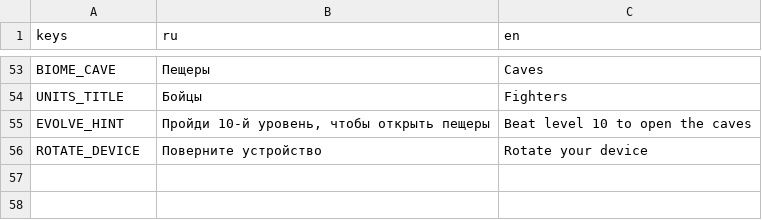
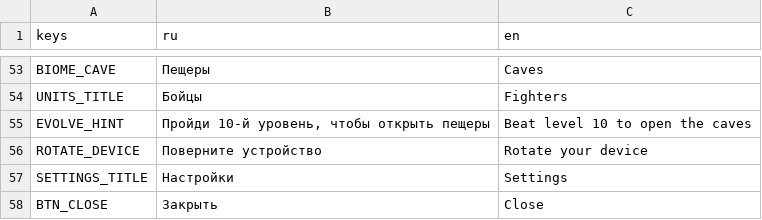
Before and after one commit to Twody2D/wars, a CSV file: localization/translations.csv, drawn as a sheet; only a part is shown, gaps mark what is left out.

Commit message:
feat(i18n): add ru/en settings and audio bus

```diff
--- a/localization/translations.csv
+++ b/localization/translations.csv
@@ -56 +56,3 @@ EVOLVE_HINT,"Пройди 10-й уровень, чтобы открыть пещ
 ROTATE_DEVICE,Поверните устройство,Rotate your device
+SETTINGS_TITLE,Настройки,Settings
+BTN_CLOSE,Закрыть,Close
```
Also changed, not shown: 41 other files.
